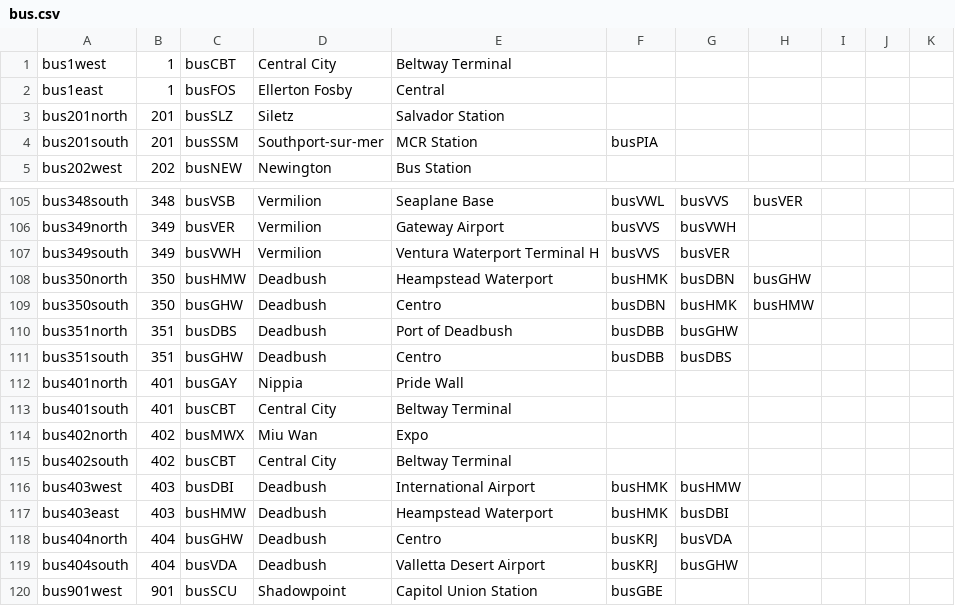
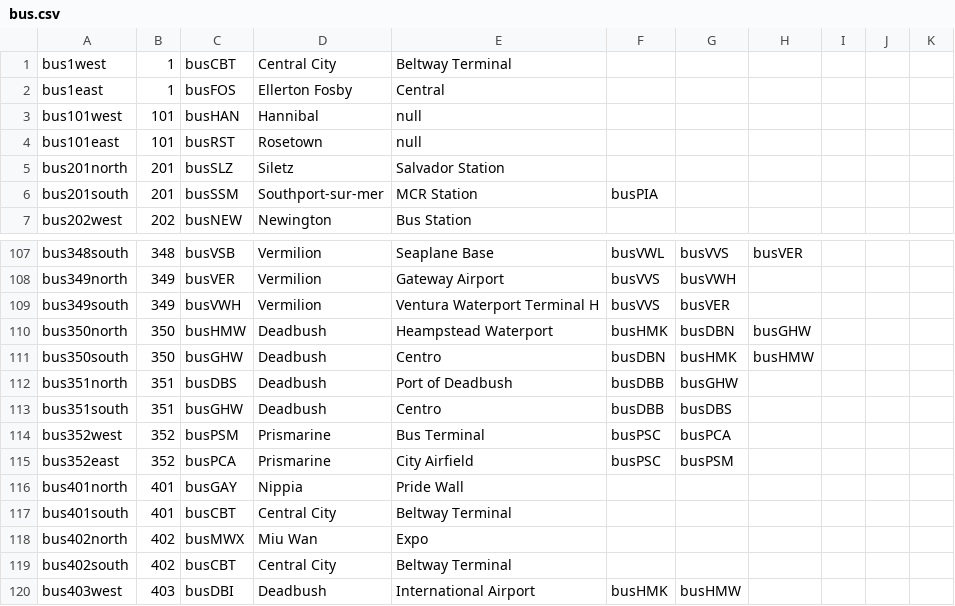
Before and after one commit to KittyCat11231/Feline-Holdings, a CSV file: src/intraroute/data/ui/routes/bus.csv, drawn as a sheet; only a part is shown, gaps mark what is left out; the shorter side is filled out with more unchanged rows.

```diff
--- a/src/intraroute/data/ui/routes/bus.csv
+++ b/src/intraroute/data/ui/routes/bus.csv
@@ -2,2 +2,4 @@ bus1west,1,busCBT,Central City,Beltway Terminal,,,,,,
 bus1east,1,busFOS,Ellerton Fosby,Central,,,,,,
+bus101west,101,busHAN,Hannibal,null,,,,,,
+bus101east,101,busRST,Rosetown,null,,,,,,
 bus201north,201,busSLZ,Siletz,Salvador Station,,,,,,
@@ -111,2 +113,4 @@ bus351north,351,busDBS,Deadbush,Port of Deadbush,busDBB,busGHW,,,,
 bus351south,351,busGHW,Deadbush,Centro,busDBB,busDBS,,,,
+bus352west,352,busPSM,Prismarine,Bus Terminal,busPSC,busPCA,,,,
+bus352east,352,busPCA,Prismarine,City Airfield,busPSC,busPSM,,,,
 bus401north,401,busGAY,Nippia,Pride Wall,,,,,,
```
Also changed, not shown: 3 other files.
